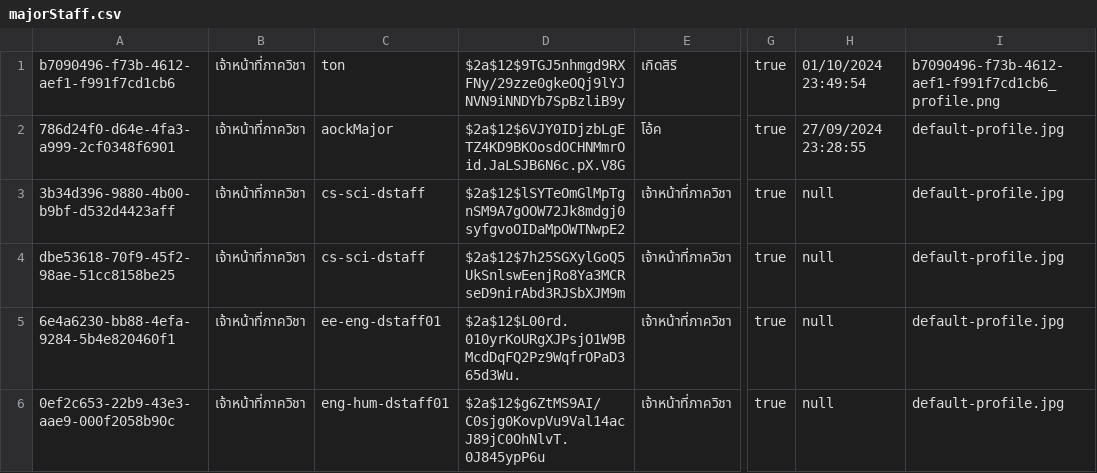
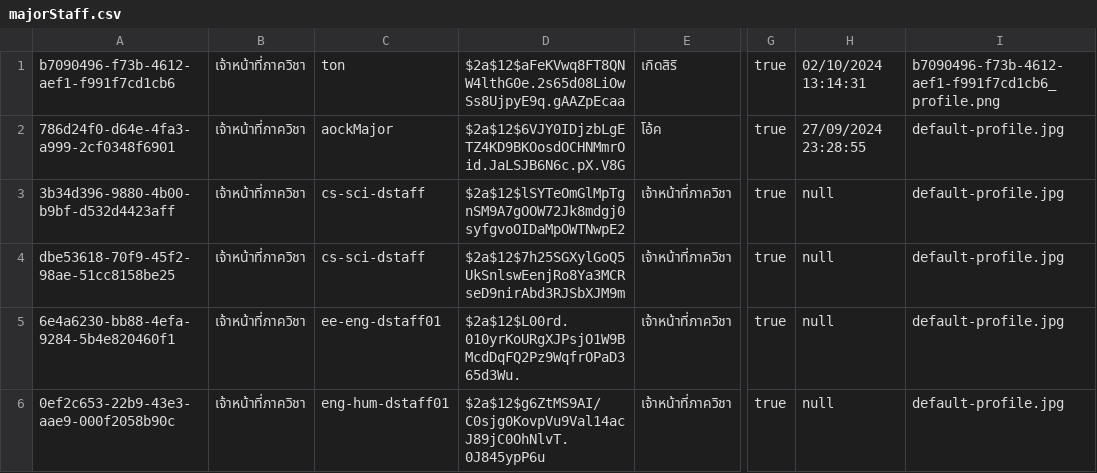
Before and after one commit to thg1rb/my-appeal, a CSV file: data/users/majorStaff.csv, drawn as a sheet; only a part is shown, gaps mark what is left out; the diff names each change by its address in the sheet, - before the commit and + after, or states it on an @@ line.

Commit message:
fix data files

```diff
--- a/data/users/majorStaff.csv
+++ b/data/users/majorStaff.csv
-D1: $2a$12$9TGJ5nhmgd9RXFNy/29zze0gkeOQj9lYJNVN9iNNDYb7SpBzliB9y
+D1: $2a$12$aFeKVwq8FT8QNW4lthG0e.2s65d08LiOwSs8UjpyE9q.gAAZpEcaa
-H1: 01/10/2024 23:49:54
+H1: 02/10/2024 13:14:31
```
